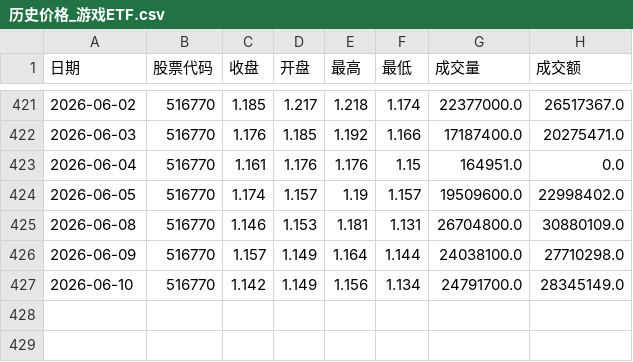
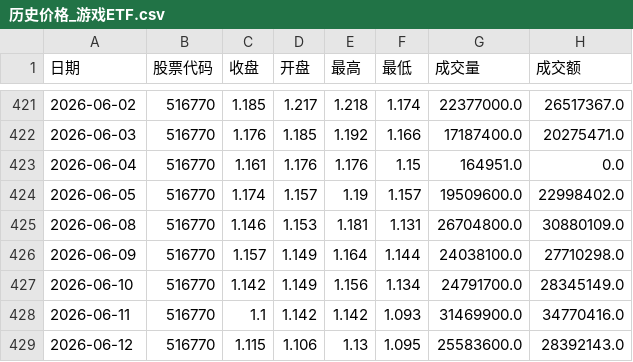
Before and after one commit to mangehua/market-dashboard, a CSV file: stock_data/历史价格_游戏ETF.csv, drawn as a sheet; only a part is shown, gaps mark what is left out.

Commit message:
Update stock_data/历史价格_游戏ETF.csv

```diff
--- a/stock_data/历史价格_游戏ETF.csv
+++ b/stock_data/历史价格_游戏ETF.csv
@@ -427 +427,3 @@
 2026-06-10,516770,1.142,1.149,1.156,1.134,24791700.0,28345149.0
+2026-06-11,516770,1.1,1.142,1.142,1.093,31469900.0,34770416.0
+2026-06-12,516770,1.115,1.106,1.13,1.095,25583600.0,28392143.0
```
